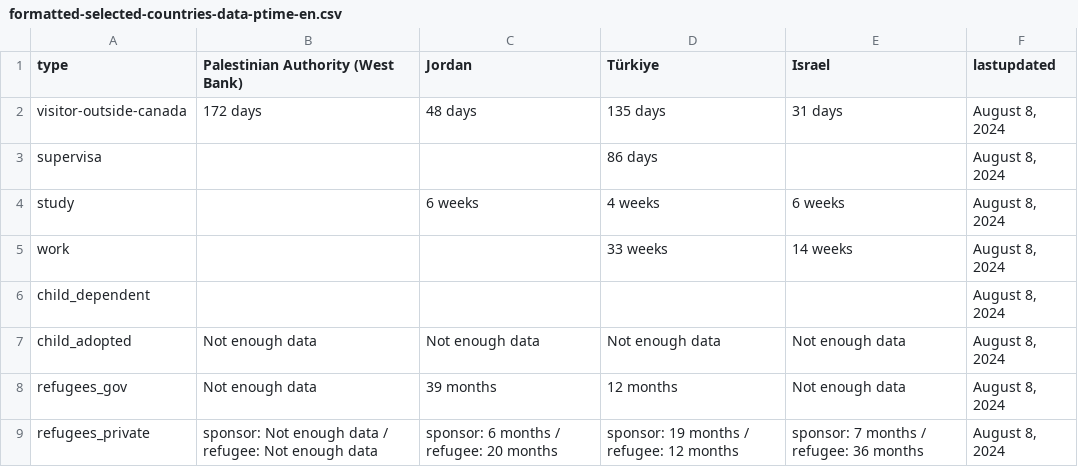
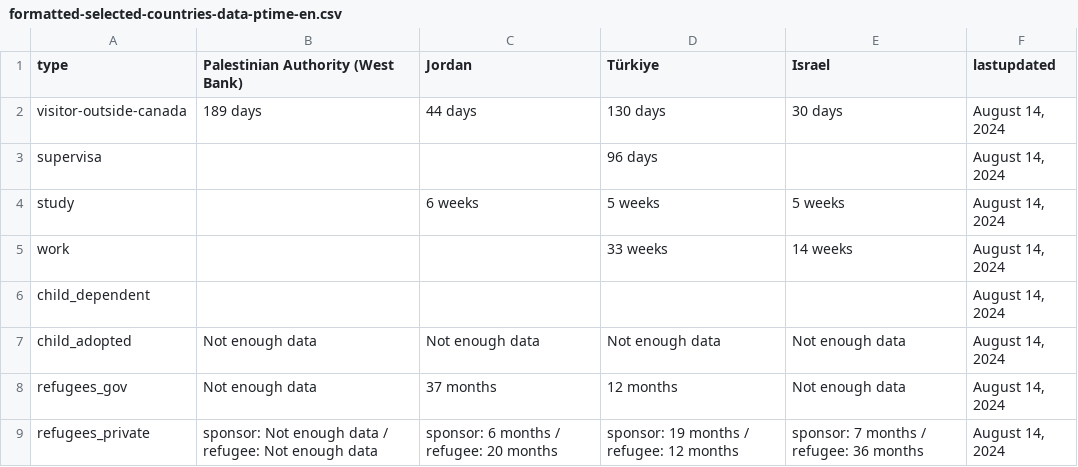
Before and after one commit to suhaibmujahid/cic-processing-times, a CSV file: formatted-selected-countries-data-ptime-en.csv, drawn as a sheet.

Commit message:
Flat: latest data (2024-08-15T00:24:02.525Z) {   "date": "2024-08-15T00:24:02.525Z",   "files": [     {       "name": "data-ptime-en.csv",       "deltaBytes": -59,       "source": "https://www.canada.ca/content/dam/ircc/documents/json/data-ptime-en.json"     },     {       "name": "data-ptime-en.json",       "deltaBytes": -59,       "source": "https://www.canada.ca/content/dam/ircc/documents/json/data-ptime-en.json"     },     {       "name": "formatted-data-ptime-en.csv",       "deltaBytes": 25,       "source": "https://www.canada.ca/content/dam/ircc/documents/json/data-ptime-en.json"     },     {       "name": "formatted-selected-countries-data-ptime-en.csv",       "deltaBytes": 8,       "source": "https://www.canada.ca/content/dam/ircc/documents/json/data-ptime-en.json"     },     {       "name": "data-ptime-non-country-en.csv",       "deltaBytes": 68,       "source": "https://www.canada.ca/content/dam/ircc/documents/json/data-ptime-non-country-en.json"     },     {       "name": "data-ptime-non-country-en.json",       "deltaBytes": 67,       "source": "https://www.canada.ca/content/dam/ircc/documents/json/data-ptime-non-country-en.json"     }   ] }

```diff
--- a/formatted-selected-countries-data-ptime-en.csv
+++ b/formatted-selected-countries-data-ptime-en.csv
@@ -1,9 +1,9 @@
 type,Palestinian Authority (West Bank),Jordan,Türkiye,Israel,lastupdated
-visitor-outside-canada,172 days,48 days,135 days,31 days,"August 8, 2024"
-supervisa,,,86 days,,"August 8, 2024"
-study,,6 weeks,4 weeks,6 weeks,"August 8, 2024"
-work,,,33 weeks,14 weeks,"August 8, 2024"
-child_dependent,,,,,"August 8, 2024"
-child_adopted,Not enough data,Not enough data,Not enough data,Not enough data,"August 8, 2024"
-refugees_gov,Not enough data,39 months,12 months,Not enough data,"August 8, 2024"
-refugees_private,sponsor: Not enough data / refugee: Not enough data,sponsor: 6 months / refugee: 20 months,sponsor: 19 months / refugee: 12 months,sponsor: 7 months / refugee: 36 months,"August 8, 2024"
+visitor-outside-canada,189 days,44 days,130 days,30 days,"August 14, 2024"
+supervisa,,,96 days,,"August 14, 2024"
+study,,6 weeks,5 weeks,5 weeks,"August 14, 2024"
+work,,,33 weeks,14 weeks,"August 14, 2024"
+child_dependent,,,,,"August 14, 2024"
+child_adopted,Not enough data,Not enough data,Not enough data,Not enough data,"August 14, 2024"
+refugees_gov,Not enough data,37 months,12 months,Not enough data,"August 14, 2024"
+refugees_private,sponsor: Not enough data / refugee: Not enough data,sponsor: 6 months / refugee: 20 months,sponsor: 19 months / refugee: 12 months,sponsor: 7 months / refugee: 36 months,"August 14, 2024"
```
Also changed, not shown: data-ptime-en.csv, data-ptime-non-country-en.csv, 3 other files.
